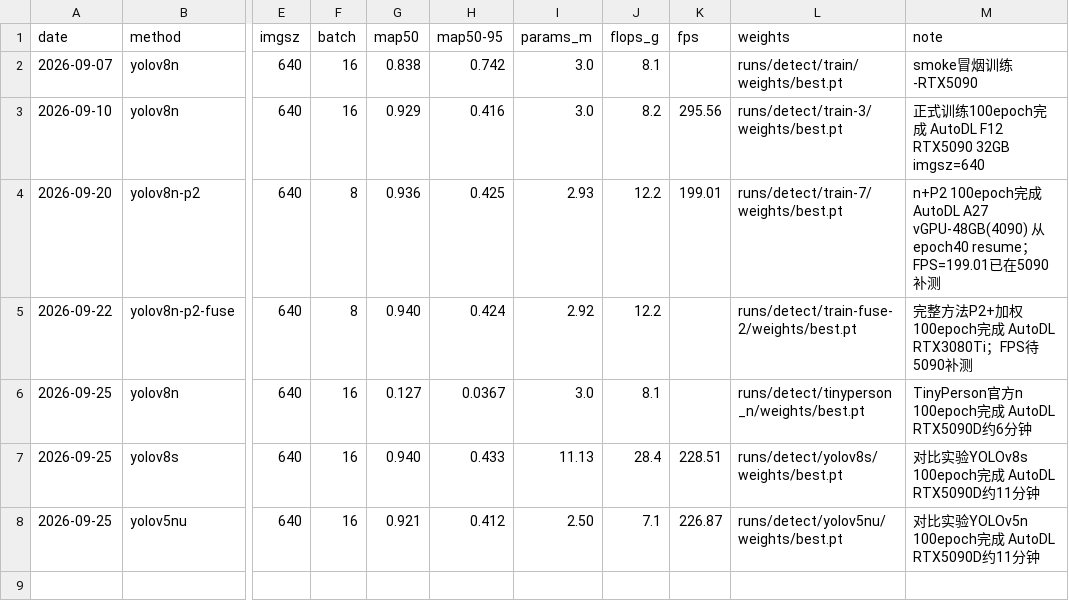
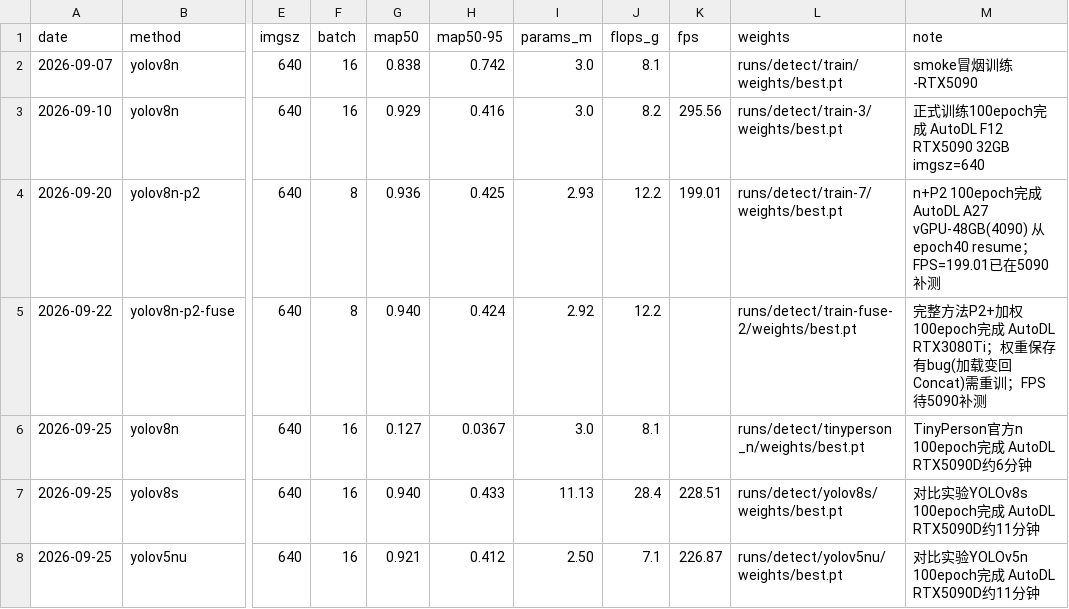
Before and after one commit to 21wsda/campus-tiny-det, a CSV file: docs/实验记录.csv, drawn as a sheet; only a part is shown, gaps mark what is left out; the diff names each change by its address in the sheet, - before the commit and + after, or states it on an @@ line.

```diff
--- a/docs/实验记录.csv
+++ b/docs/实验记录.csv
-M5 (note): …AutoDL RTX3080Ti；FPS待5090补…
+M5 (note): …AutoDL RTX3080Ti；权重保存有bug(加载变回Concat)需重训；FPS待5090补…
```
Also changed, not shown: 1 other file.
